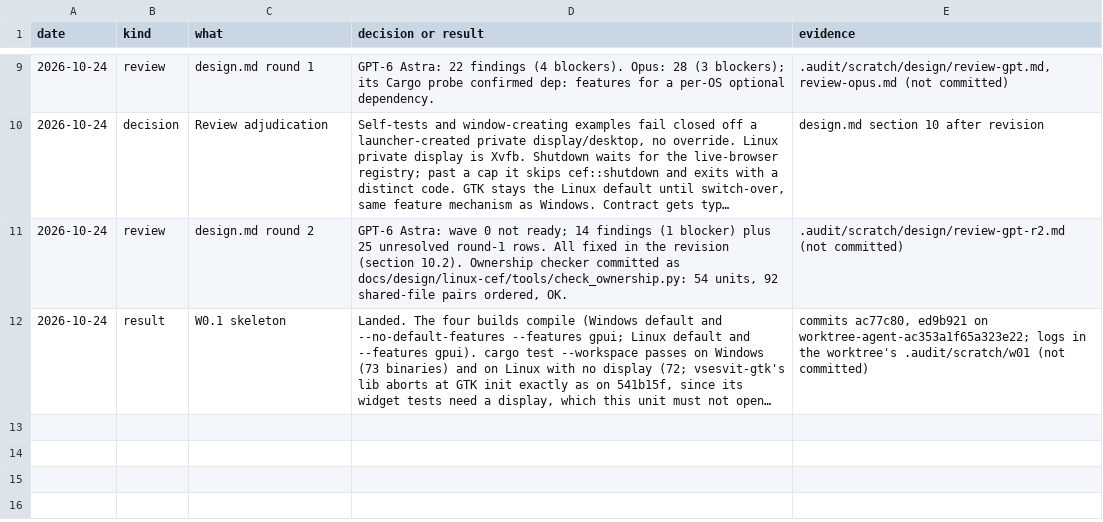
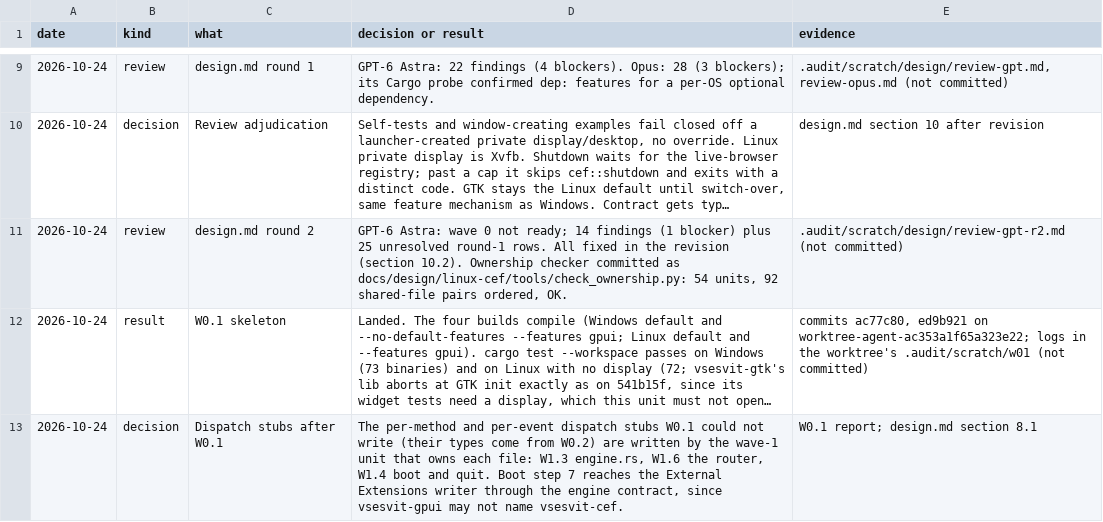
Before and after one commit to mrquantumoff/vsesvit, a TSV file: docs/design/linux-cef/log.tsv, drawn as a sheet; only a part is shown, gaps mark what is left out; long unchanged cells end in …; the diff names each change by its address in the sheet, - before the commit and + after, or states it on an @@ line.

Commit message:
Record who writes the dispatch stubs W0.1 left out

```diff
--- a/docs/design/linux-cef/log.tsv
+++ b/docs/design/linux-cef/log.tsv
+row 13: 2026-10-24 | decision | Dispatch stubs after W0.1 | The per-method and per-event dispatch stubs W0.1 could not write (their types come from W0.2) are written by the wave-1 unit that owns each file: W1.3 engine.rs, W1.6 the router, W1.4 boot and quit. Boot step 7 reaches the External Extensions writer through the engine contract, since vsesvit-gpui may not name vsesvit-cef. | W0.1 report; design.md section 8.1
```
